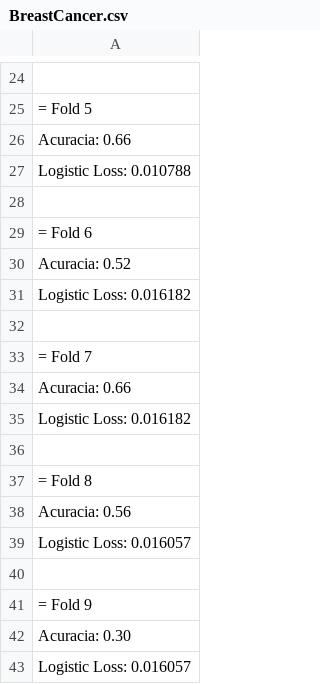
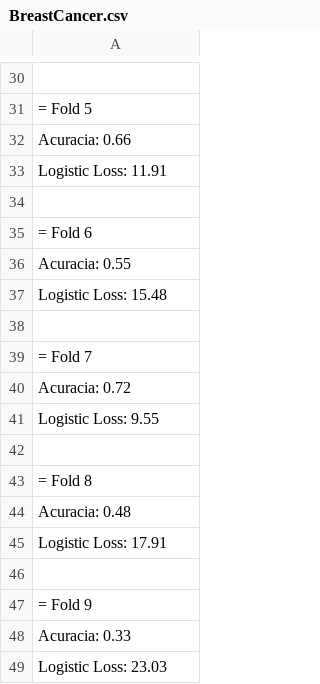
Before and after one commit to HPortuga/T2IA2019, a CSV file: DadosColetados/BreastCancer.csv, drawn as a sheet; only a part is shown, gaps mark what is left out; addresses are those after the commit; the diff covers the shown part only; the diff names each change by its address in the sheet, - before the commit and + after, or states it on an @@ line.

```diff
--- a/DadosColetados/BreastCancer.csv
+++ b/DadosColetados/BreastCancer.csv
-A33: Logistic Loss: 0.010788
+A33: Logistic Loss: 11.91
-A36: Acuracia: 0.52
+A36: Acuracia: 0.55
-A37: Logistic Loss: 0.016182
+A37: Logistic Loss: 15.48
-A40: Acuracia: 0.66
+A40: Acuracia: 0.72
-A41: Logistic Loss: 0.016182
+A41: Logistic Loss: 9.55
-A44: Acuracia: 0.56
+A44: Acuracia: 0.48
-A45: Logistic Loss: 0.016057
+A45: Logistic Loss: 17.91
-A48: Acuracia: 0.30
+A48: Acuracia: 0.33
-A49: Logistic Loss: 0.016057
+A49: Logistic Loss: 23.03
```
Also changed, not shown: 8 added rows, 2 removed rows and 9 edited cells elsewhere in this file, DadosColetados/Credit.csv, DadosColetados/Flags.csv, 11 other files.
